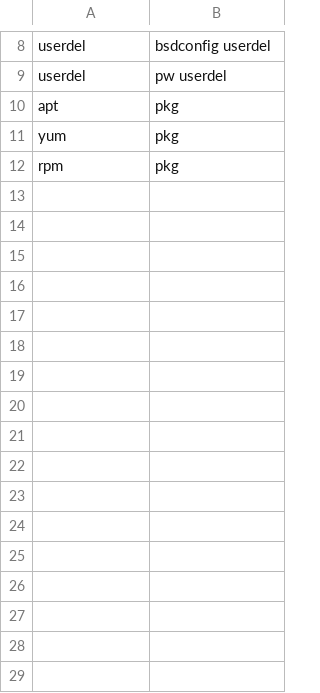
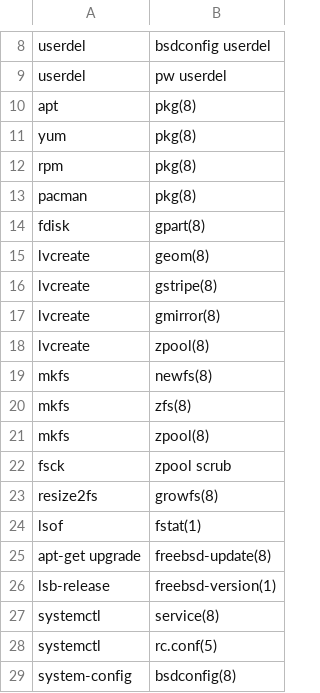
Before and after one commit to AnotherKamila/linux2bsd, a CSV file: _data/sysadm.csv, drawn as a sheet; only a part is shown, gaps mark what is left out.

```diff
--- a/_data/sysadm.csv
+++ b/_data/sysadm.csv
@@ -9,4 +9,21 @@ userdel,bsdconfig userdel
 userdel,pw userdel
-apt,pkg
-yum,pkg
-rpm,pkg
+apt,pkg(8)
+yum,pkg(8)
+rpm,pkg(8)
+pacman,pkg(8)
+fdisk,gpart(8)
+lvcreate,geom(8)
+lvcreate,gstripe(8)
+lvcreate,gmirror(8)
+lvcreate,zpool(8)
+mkfs,newfs(8)
+mkfs,zfs(8)
+mkfs,zpool(8)
+fsck,zpool scrub
+resize2fs,growfs(8)
+lsof,fstat(1)
+apt-get upgrade,freebsd-update(8)
+lsb-release,freebsd-version(1)
+systemctl,service(8)
+systemctl,rc.conf(5)
+system-config,bsdconfig(8)
```
Also changed, not shown: 4 other files.
